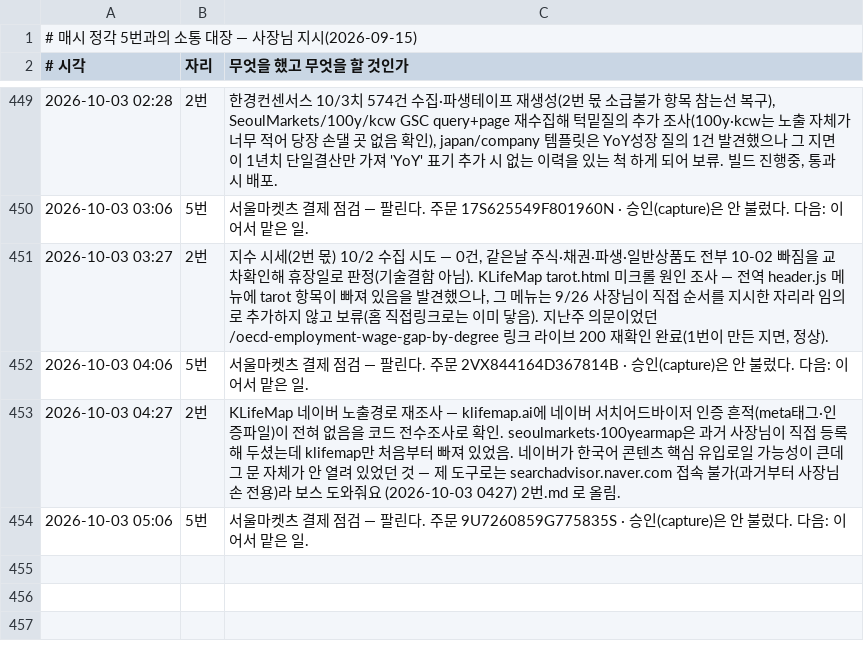
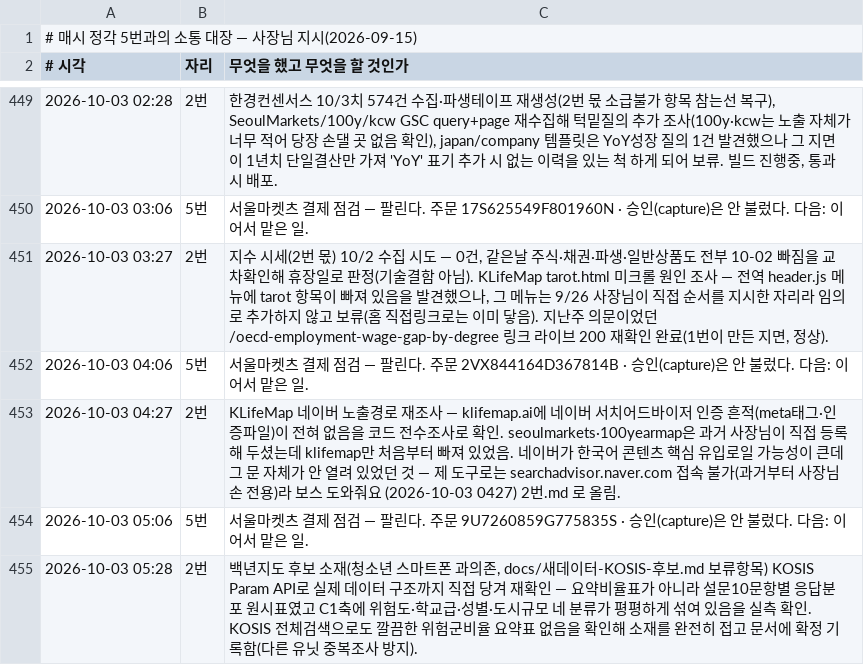
Before and after one commit to parkintaek2-gif/parkintaek2-gif.github.io, a TSV file: docs/매시소통.tsv, drawn as a sheet; only a part is shown, gaps mark what is left out.

```diff
--- a/docs/매시소통.tsv
+++ b/docs/매시소통.tsv
@@ -454 +454,2 @@
 2026-10-03 05:06	5번	서울마켓츠 결제 점검 — 팔린다. 주문 9U7260859G775835S · 승인(capture)은 안 불렀다. 다음: 이어서 맡은 일.
+2026-10-03 05:28	2번	백년지도 후보 소재(청소년 스마트폰 과의존, docs/새데이터-KOSIS-후보.md 보류항목) KOSIS Param API로 실제 데이터 구조까지 직접 당겨 재확인 — 요약비율표가 아니라 설문10문항별 응답분포 원시표였고 C1축에 위험도·학교급·성별·도시규모 네 분류가 평평하게 섞여 있음을 실측 확인. KOSIS 전체검색으로도 깔끔한 위험군비율 요약표 없음을 확인해 소재를 완전히 접고 문서에 확정 기록함(다른 유닛 중복조사 방지).
```
Also changed, not shown: 2 other files.
